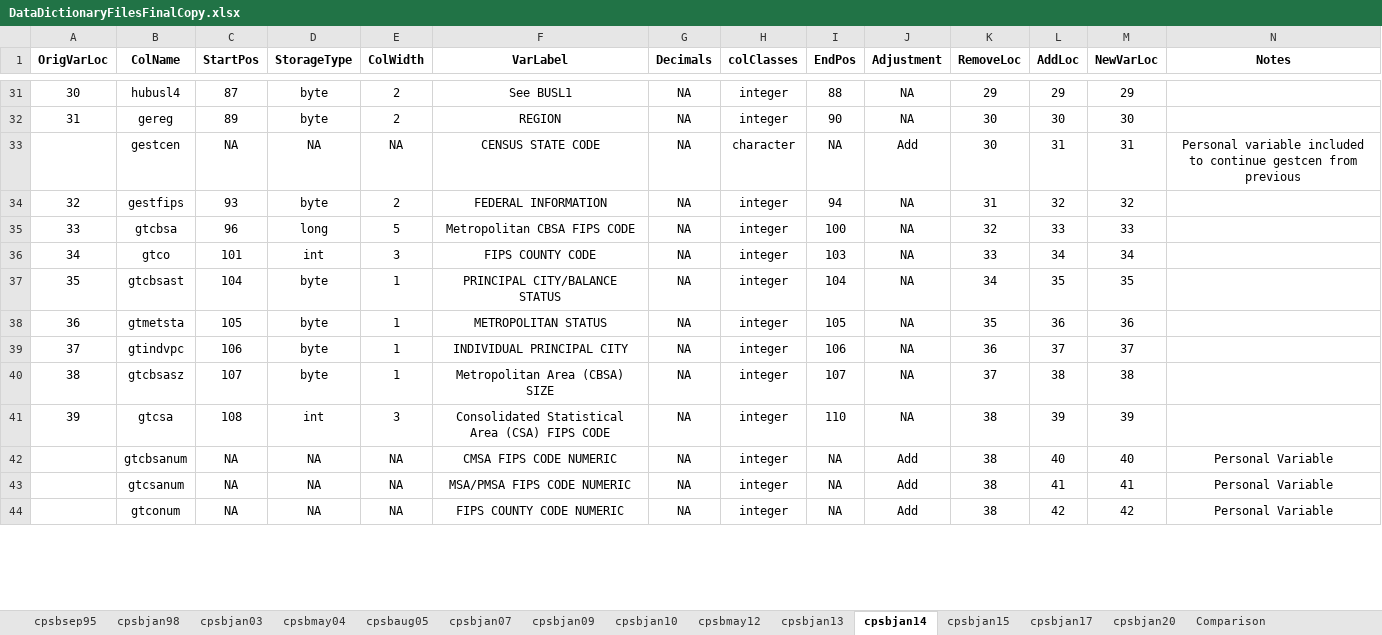
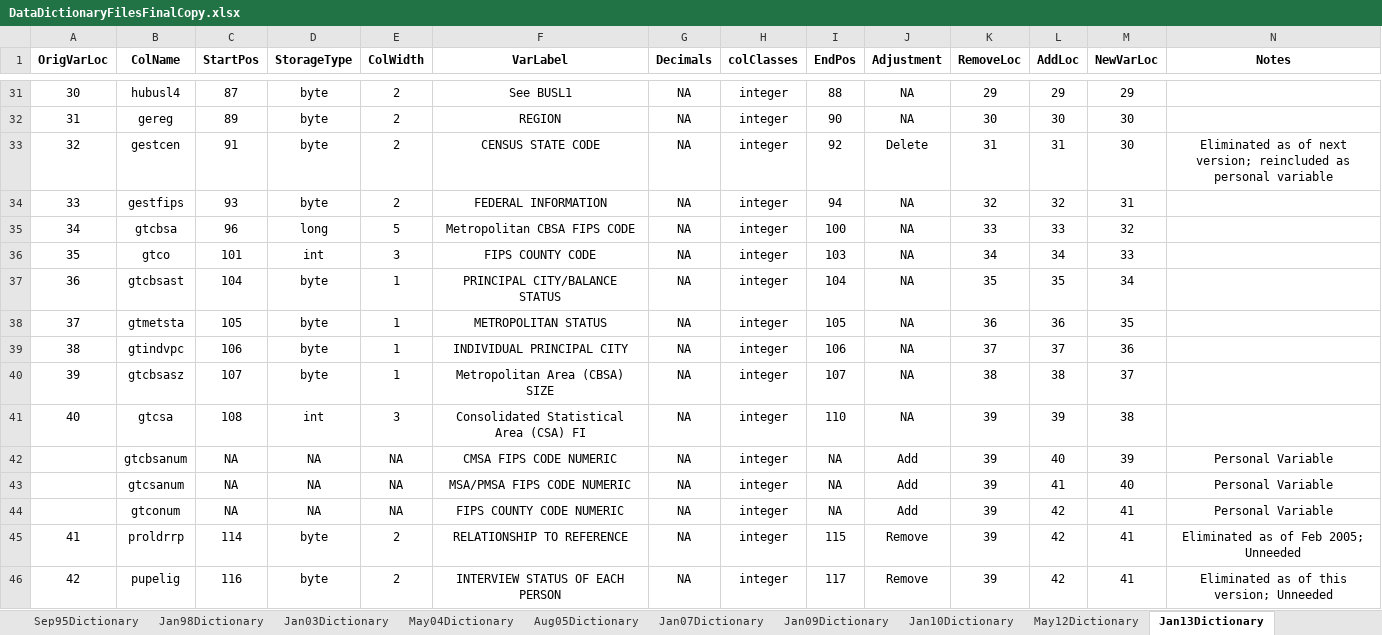
Before and after one commit to ReidMKelley/CPSMicrodataReader, an Excel workbook: DataDictionaries/DataDictionaryFilesFinalCopy.xlsx, sheet Jan13Dictionary, drawn as a sheet; only a part is shown, gaps mark what is left out; values as stored, in another font and other column widths than the file's, no borders; conditional formats not drawn; the diff covers the shown part only; the diff names each change by its address in the sheet, - before the commit and + after, or states it on an @@ line.

Commit message:
Corrected a minor error in the Jan03 portion of the DataDictionary excel files. Also rearranged the macro that produces the final copy. Minor adjustments in the DataReaderFunctions.R and MicrodataCompilation.R scripts to account for those changes.

```diff
--- a/DataDictionaries/DataDictionaryFilesFinalCopy.xlsx (sheet Jan13Dictionary)
+++ b/DataDictionaries/DataDictionaryFilesFinalCopy.xlsx (sheet Jan13Dictionary)
-sheet tab: cpsbjan98
+sheet tab: Sep95Dictionary
-sheet tab: cpsbjan03
+sheet tab: Jan98Dictionary
-sheet tab: cpsbmay04
+sheet tab: Jan03Dictionary
-sheet tab: cpsbaug05
+sheet tab: May04Dictionary
-sheet tab: cpsbjan07
+sheet tab: Aug05Dictionary
-sheet tab: cpsbjan09
+sheet tab: Jan07Dictionary
-sheet tab: cpsbjan10
+sheet tab: Jan09Dictionary
-sheet tab: cpsbmay12
+sheet tab: Jan10Dictionary
-sheet tab: cpsbjan13
+sheet tab: May12Dictionary
-sheet tab: cpsbjan14
+sheet tab: Jan13Dictionary
-sheet tab: cpsbsep95
@@ column A (OrigVarLoc) renumbered between rows 33 and 391 @@
-C33 (StartPos): NA
+C33 (StartPos): 91
-D33 (StorageType): NA
+D33 (StorageType): byte
-E33 (ColWidth): NA
+E33 (ColWidth): 2
-H33 (colClasses): character
+H33 (colClasses): integer
-I33 (EndPos): NA
+I33 (EndPos): 92
-J33 (Adjustment): Add
+J33 (Adjustment): Delete
-K33 (RemoveLoc): 30
+K33 (RemoveLoc): 31
-M33 (NewVarLoc): 31
+M33 (NewVarLoc): 30
-N33 (Notes): Personal variable included to continue gestcen from previous
+N33 (Notes): Eliminated as of next version; reincluded as personal variable
-K34 (RemoveLoc): 31
+K34 (RemoveLoc): 32
-M34 (NewVarLoc): 32
+M34 (NewVarLoc): 31
-K35 (RemoveLoc): 32
+K35 (RemoveLoc): 33
-M35 (NewVarLoc): 33
+M35 (NewVarLoc): 32
-K36 (RemoveLoc): 33
+K36 (RemoveLoc): 34
-M36 (NewVarLoc): 34
+M36 (NewVarLoc): 33
-K37 (RemoveLoc): 34
+K37 (RemoveLoc): 35
-M37 (NewVarLoc): 35
+M37 (NewVarLoc): 34
-K38 (RemoveLoc): 35
+K38 (RemoveLoc): 36
-M38 (NewVarLoc): 36
+M38 (NewVarLoc): 35
-K39 (RemoveLoc): 36
+K39 (RemoveLoc): 37
-M39 (NewVarLoc): 37
+M39 (NewVarLoc): 36
-K40 (RemoveLoc): 37
+K40 (RemoveLoc): 38
-M40 (NewVarLoc): 38
+M40 (NewVarLoc): 37
-F41 (VarLabel): Consolidated Statistical Area (CSA) FIPS CODE
+F41 (VarLabel): Consolidated Statistical Area (CSA) FI
-K41:K44 (RemoveLoc): 38
+K41:K44 (RemoveLoc): 39
-M41 (NewVarLoc): 39
+M41 (NewVarLoc): 38
-M42 (NewVarLoc): 40
+M42 (NewVarLoc): 39
-M43 (NewVarLoc): 41
+M43 (NewVarLoc): 40
-M44 (NewVarLoc): 42
+M44 (NewVarLoc): 41
+row 45: 41 | proldrrp | 114 | byte | 2 | RELATIONSHIP TO REFERENCE | NA | integer | 115 | Remove | 39 | 42 | 41 | Eliminated as of Feb 2005; Unneeded
+row 46: 42 | pupelig | 116 | byte | 2 | INTERVIEW STATUS OF EACH PERSON | NA | integer | 117 | Remove | 39 | 42 | 41 | Eliminated as of this version; Unneeded
```
Also changed, not shown: 8 removed rows and 830 edited cells elsewhere in this sheet, sheet Jan14Dictionary, sheet Jan98Dictionary, sheet Sep95Dictionary, sheet May04Dictionary, sheet Jan03Dictionary, sheet May12Dictionary, 7 more sheets, other sheet tabs, formulas that keep their value, 3 other files.
